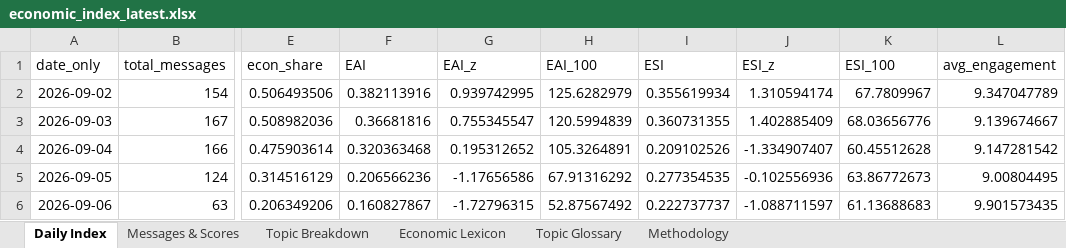
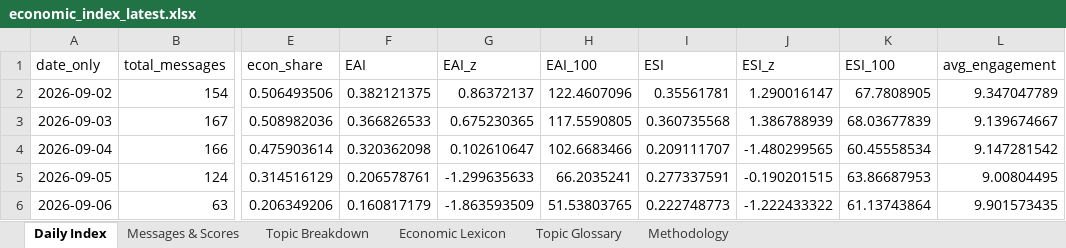
Before and after one commit to ArtikovSh/uz_economic_index, an Excel workbook: output/economic_index_latest.xlsx, sheet Daily Index, drawn as a sheet; only a part is shown, gaps mark what is left out; values as stored, in another font and other column widths than the file's, no borders; charts and pictures not drawn; the diff covers the shown part only; the diff names each change by its address in the sheet, - before the commit and + after, or states it on an @@ line.

Commit message:
data: economic index update (2026-09-10 20:38 UTC)

```diff
--- a/output/economic_index_latest.xlsx (sheet Daily Index)
+++ b/output/economic_index_latest.xlsx (sheet Daily Index)
-F2 (EAI): 0.382113916
+F2 (EAI): 0.382121375
-G2 (EAI_z): 0.939742995
+G2 (EAI_z): 0.86372137
-H2 (EAI_100): 125.6282979
+H2 (EAI_100): 122.4607096
-I2 (ESI): 0.355619934
+I2 (ESI): 0.35561781
-J2 (ESI_z): 1.310594174
+J2 (ESI_z): 1.290016147
-K2 (ESI_100): 67.7809967
+K2 (ESI_100): 67.7808905
-F3 (EAI): 0.36681816
+F3 (EAI): 0.366826533
-G3 (EAI_z): 0.755345547
+G3 (EAI_z): 0.675230365
-H3 (EAI_100): 120.5994839
+H3 (EAI_100): 117.5590805
-I3 (ESI): 0.360731355
+I3 (ESI): 0.360735568
-J3 (ESI_z): 1.402885409
+J3 (ESI_z): 1.386788939
-K3 (ESI_100): 68.03656776
+K3 (ESI_100): 68.03677839
-F4 (EAI): 0.320363468
+F4 (EAI): 0.320362098
-G4 (EAI_z): 0.195312652
+G4 (EAI_z): 0.102610647
-H4 (EAI_100): 105.3264891
+H4 (EAI_100): 102.6683466
-I4 (ESI): 0.209102526
+I4 (ESI): 0.209111707
-J4 (ESI_z): -1.334907407
+J4 (ESI_z): -1.480299565
-K4 (ESI_100): 60.45512628
+K4 (ESI_100): 60.45558534
-F5 (EAI): 0.206566236
+F5 (EAI): 0.206578761
-G5 (EAI_z): -1.17656586
+G5 (EAI_z): -1.299635633
-H5 (EAI_100): 67.91316292
+H5 (EAI_100): 66.2035241
-I5 (ESI): 0.277354535
+I5 (ESI): 0.277337591
-J5 (ESI_z): -0.102556936
+J5 (ESI_z): -0.190201515
-K5 (ESI_100): 63.86772673
+K5 (ESI_100): 63.86687953
-F6 (EAI): 0.160827867
+F6 (EAI): 0.160817179
-G6 (EAI_z): -1.72796315
+G6 (EAI_z): -1.863593509
-H6 (EAI_100): 52.87567492
+H6 (EAI_100): 51.53803765
-I6 (ESI): 0.222737737
+I6 (ESI): 0.222748773
-J6 (ESI_z): -1.088711597
+J6 (ESI_z): -1.222433322
-K6 (ESI_100): 61.13688683
+K6 (ESI_100): 61.13743864
```
Also changed, not shown: 1 added row and 15 edited cells elsewhere in this sheet, sheet Messages & Scores, sheet Topic Breakdown, sheet Topic Glossary, charts or pictures, 3 other files.
